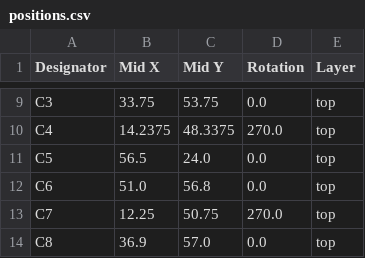
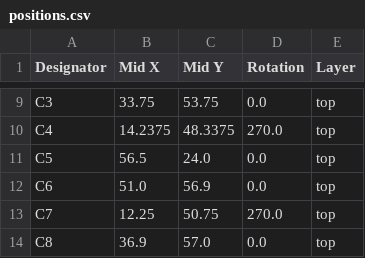
Before and after one commit to revk/ESP32-Remote, a CSV file: PCB/Remote/production/positions.csv, drawn as a sheet; only a part is shown, gaps mark what is left out.

```diff
--- a/PCB/Remote/production/positions.csv
+++ b/PCB/Remote/production/positions.csv
@@ -11,3 +11,3 @@ C4,14.2375,48.3375,270.0,top
 C5,56.5,24.0,0.0,top
-C6,51.0,56.8,0.0,top
+C6,51.0,56.9,0.0,top
 C7,12.25,50.75,270.0,top
```
Also changed, not shown: PCB/Remote/production/bom.csv, 19 other files.
